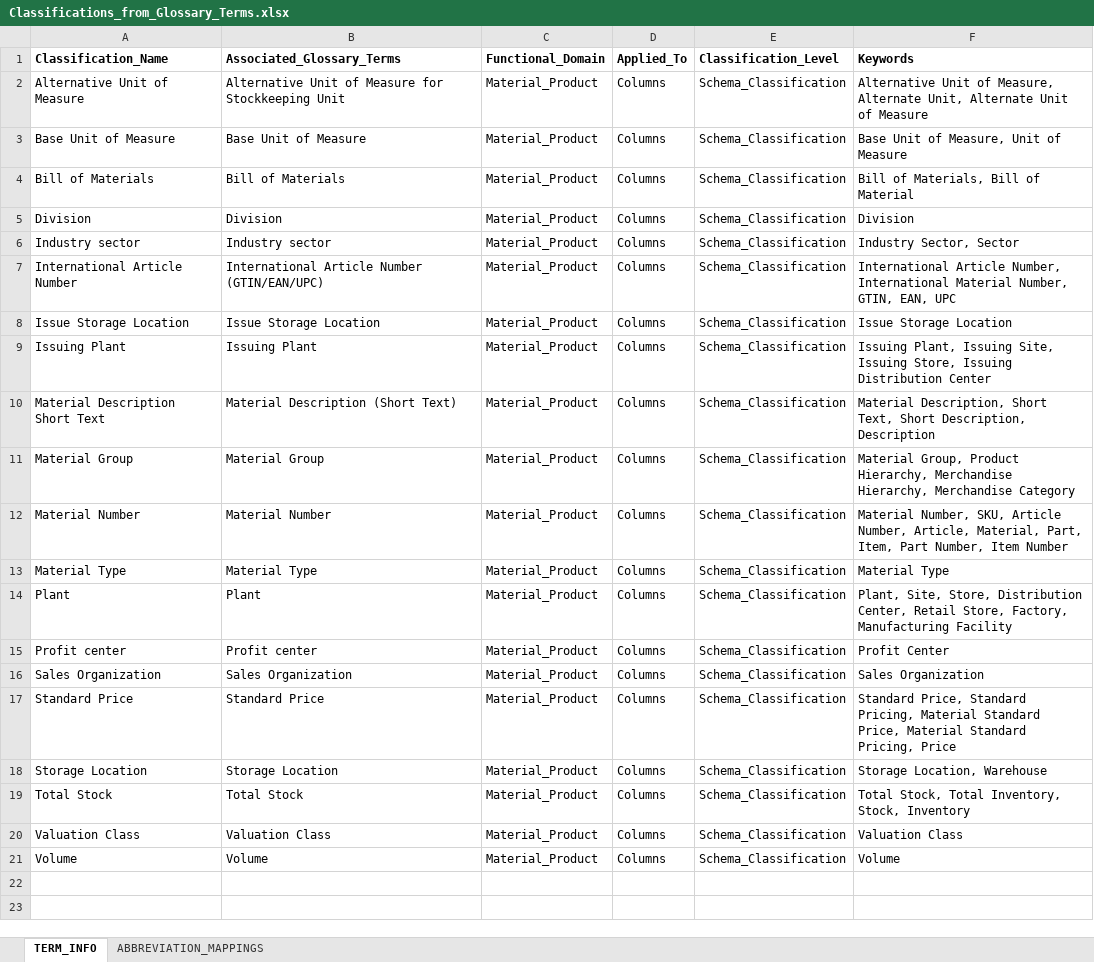
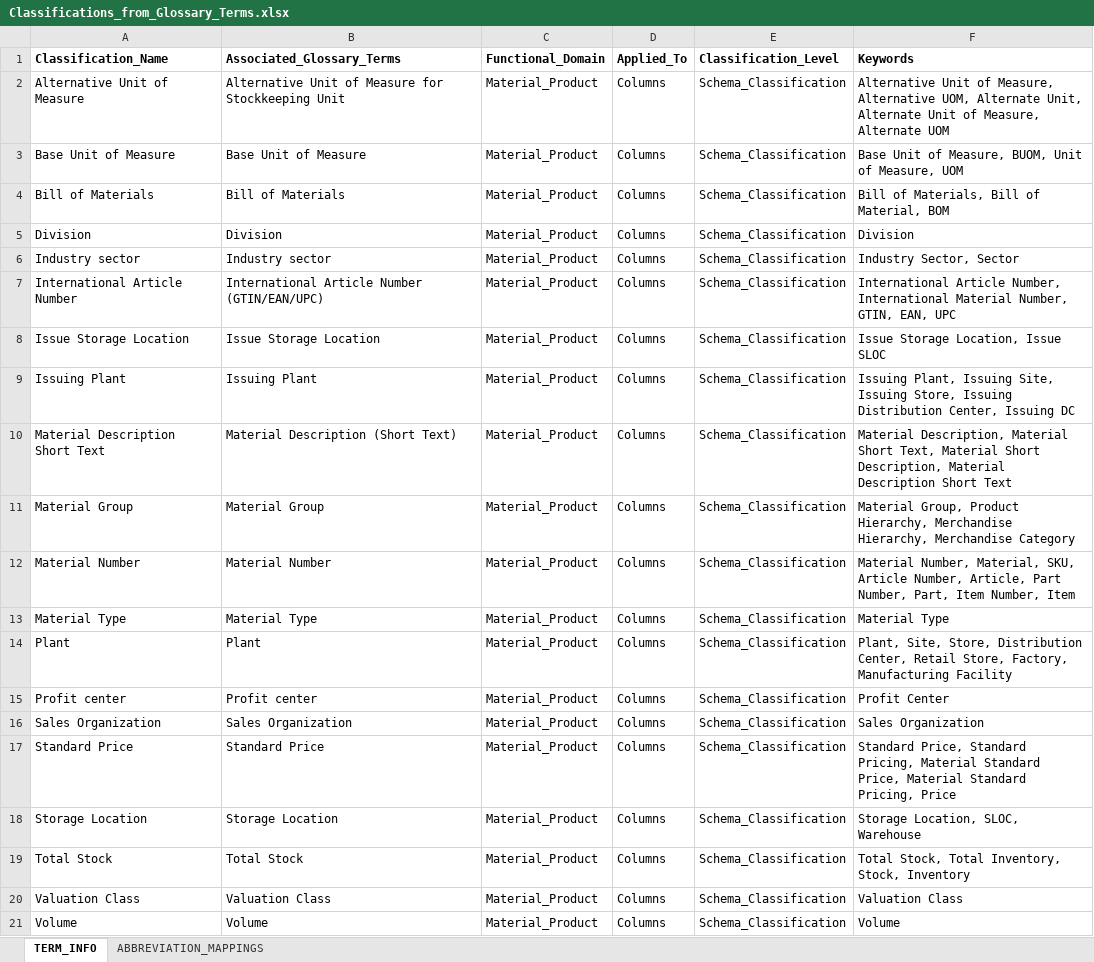
Before and after one commit to Bhavna-Gawhade/Purview_01, an Excel workbook: scripts/Classifications_from_Glossary_Terms.xlsx, sheet TERM_INFO, drawn as a sheet; values as stored, in another font and other column widths than the file's, no borders; the diff names each change by its address in the sheet, - before the commit and + after, or states it on an @@ line.

Commit message:
update excel file

```diff
--- a/scripts/Classifications_from_Glossary_Terms.xlsx (sheet TERM_INFO)
+++ b/scripts/Classifications_from_Glossary_Terms.xlsx (sheet TERM_INFO)
-F2 (Keywords): …of Measure, Alternate Unit, Alternate Unit of Measure
+F2 (Keywords): …of Measure, Alternative UOM, Alternate Unit, Alternate Unit of Measure, Alternate UOM
-F3 (Keywords): Base Unit of Measure, Unit of Measure
+F3 (Keywords): Base Unit of Measure, BUOM, Unit of Measure, UOM
-F4 (Keywords): Bill of Materials, Bill of Material
+F4 (Keywords): Bill of Materials, Bill of Material, BOM
-F8 (Keywords): Issue Storage Location
+F8 (Keywords): Issue Storage Location, Issue SLOC
-F9 (Keywords): …Issuing Distribution Center
+F9 (Keywords): …Issuing Distribution Center, Issuing DC
-F10 (Keywords): Material Description, Short Text, Short Description, Description
+F10 (Keywords): Material Description, Material Short Text, Material Short Description, Material Description Short Text
-F12 (Keywords): Material Number, SKU, Article Number, Article, Material, Part, Item, Part Number, Item Number
+F12 (Keywords): Material Number, Material, SKU, Article Number, Article, Part Number, Part, Item Number, Item
-F18 (Keywords): Storage Location, Warehouse
+F18 (Keywords): Storage Location, SLOC, Warehouse
```
Also changed, not shown: sheet ABBREVIATION_MAPPINGS.
